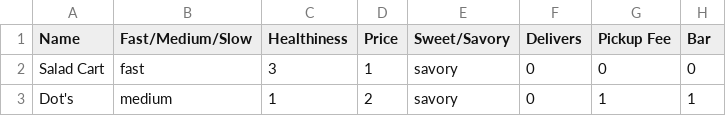
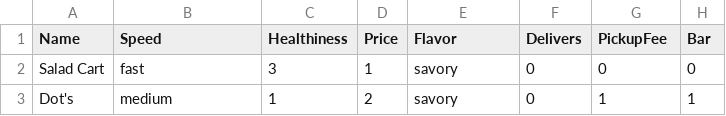
Before and after one commit to kluthr/Dinnder, a CSV file: places.csv, drawn as a sheet; only a part is shown.

Commit message:
Add place and cli

```diff
--- a/places.csv
+++ b/places.csv
@@ -1,2 +1,2 @@
-Name, Fast/Medium/Slow, Healthiness, Price, Sweet/Savory, Delivers, Pickup Fee, Bar
+Name,Speed,Healthiness,Price,Flavor,Delivers,PickupFee,Bar
 Salad Cart,fast,3,1,savory,0,0,0
```
Also changed, not shown: 2 other files.
